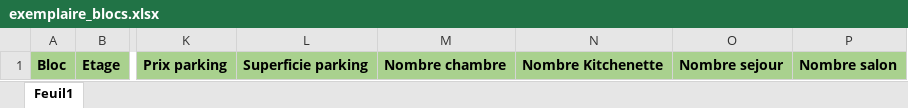
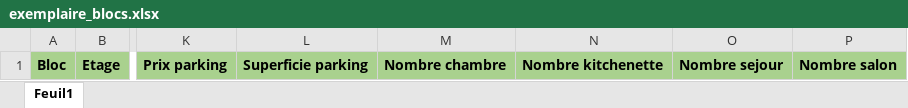
Before and after one commit to Studio-3D/api-erp, an Excel workbook: public/docs/exemplaires-import-biens/exemplaire_blocs.xlsx, sheet Feuil1, drawn as a sheet; only a part is shown, gaps mark what is left out; values as stored, in another font and other column widths than the file's, no borders; the diff names each change by its address in the sheet, - before the commit and + after, or states it on an @@ line.

Commit message:
import 2

```diff
--- a/public/docs/exemplaires-import-biens/exemplaire_blocs.xlsx (sheet Feuil1)
+++ b/public/docs/exemplaires-import-biens/exemplaire_blocs.xlsx (sheet Feuil1)
-N1: Nombre Kitchenette
+N1: Nombre kitchenette
```
Also changed, not shown: public/docs/exemplaires-import-biens/exemplaire_biens.xlsx, public/docs/exemplaires-import-biens/exemplaire_blocs_immeubles.xlsx, 1 other file.
